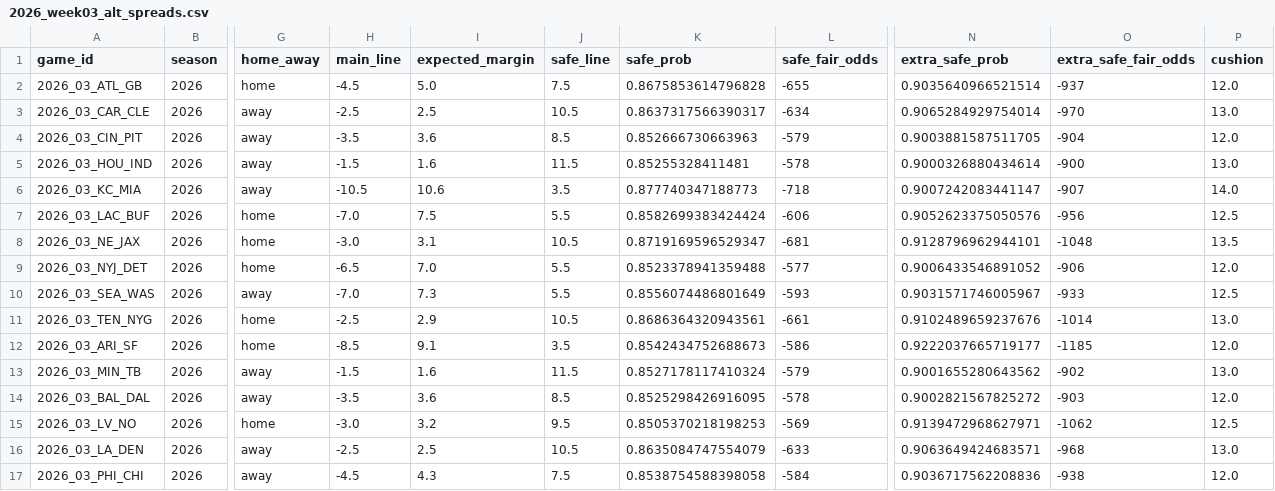
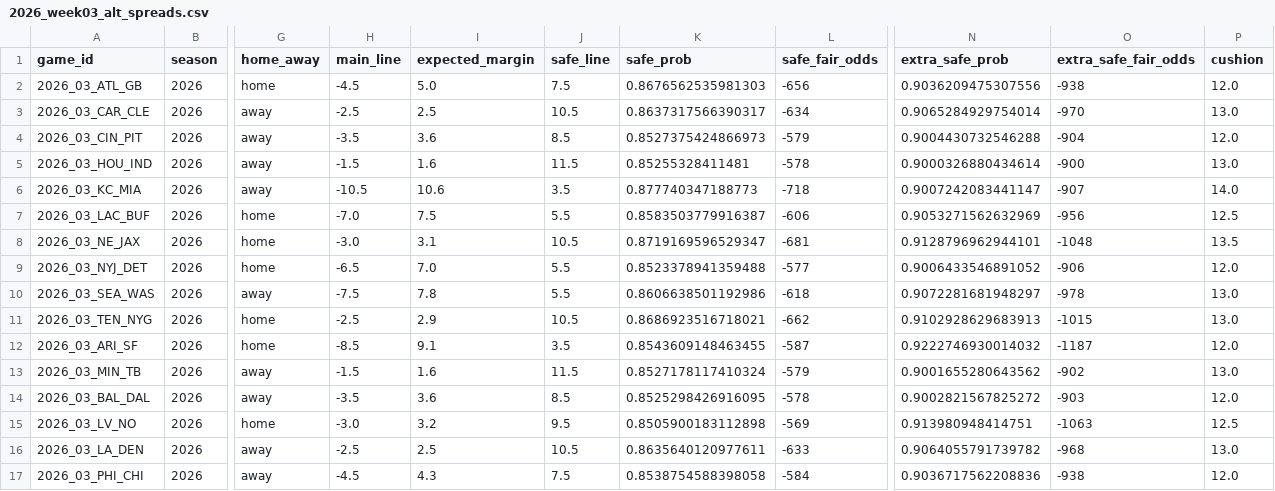
Before and after one commit to elanmuniz/NFL-predictor-site, a CSV file: data/2026_week03_alt_spreads.csv, drawn as a sheet; only a part is shown, gaps mark what is left out; the diff names each change by its address in the sheet, - before the commit and + after, or states it on an @@ line.

```diff
--- a/data/2026_week03_alt_spreads.csv
+++ b/data/2026_week03_alt_spreads.csv
-K2 (safe_prob): 0.8675853614796828
+K2 (safe_prob): 0.8676562535981303
-L2 (safe_fair_odds): -655
+L2 (safe_fair_odds): -656
-N2 (extra_safe_prob): 0.9035640966521514
+N2 (extra_safe_prob): 0.9036209475307556
-O2 (extra_safe_fair_odds): -937
+O2 (extra_safe_fair_odds): -938
-K4 (safe_prob): 0.852666730663963
+K4 (safe_prob): 0.8527375424866973
-N4 (extra_safe_prob): 0.9003881587511705
+N4 (extra_safe_prob): 0.9004430732546288
-K7 (safe_prob): 0.8582699383424424
+K7 (safe_prob): 0.8583503779916387
-N7 (extra_safe_prob): 0.9052623375050576
+N7 (extra_safe_prob): 0.9053271562632969
-H10 (main_line): -7.0
+H10 (main_line): -7.5
-I10 (expected_margin): 7.3
+I10 (expected_margin): 7.8
-K10 (safe_prob): 0.8556074486801649
+K10 (safe_prob): 0.8606638501192986
-L10 (safe_fair_odds): -593
+L10 (safe_fair_odds): -618
-N10 (extra_safe_prob): 0.9031571746005967
+N10 (extra_safe_prob): 0.9072281681948297
-O10 (extra_safe_fair_odds): -933
+O10 (extra_safe_fair_odds): -978
-P10 (cushion): 12.5
+P10 (cushion): 13.0
-K11 (safe_prob): 0.8686364320943561
+K11 (safe_prob): 0.8686923516718021
-L11 (safe_fair_odds): -661
+L11 (safe_fair_odds): -662
-N11 (extra_safe_prob): 0.9102489659237676
+N11 (extra_safe_prob): 0.9102928629683913
-O11 (extra_safe_fair_odds): -1014
+O11 (extra_safe_fair_odds): -1015
-K12 (safe_prob): 0.8542434752688673
+K12 (safe_prob): 0.8543609148463455
-L12 (safe_fair_odds): -586
+L12 (safe_fair_odds): -587
-N12 (extra_safe_prob): 0.9222037665719177
+N12 (extra_safe_prob): 0.9222746930014032
-O12 (extra_safe_fair_odds): -1185
+O12 (extra_safe_fair_odds): -1187
-K15 (safe_prob): 0.8505370218198253
+K15 (safe_prob): 0.8505900183112898
-N15 (extra_safe_prob): 0.9139472968627971
+N15 (extra_safe_prob): 0.913980948414751
-O15 (extra_safe_fair_odds): -1062
+O15 (extra_safe_fair_odds): -1063
-K16 (safe_prob): 0.8635084747554079
+K16 (safe_prob): 0.8635640120977611
-N16 (extra_safe_prob): 0.9063649424683571
+N16 (extra_safe_prob): 0.9064055791739782
```
Also changed, not shown: data/2026_week03.csv, data/2026_week03_fantasy.csv, 8 other files.
